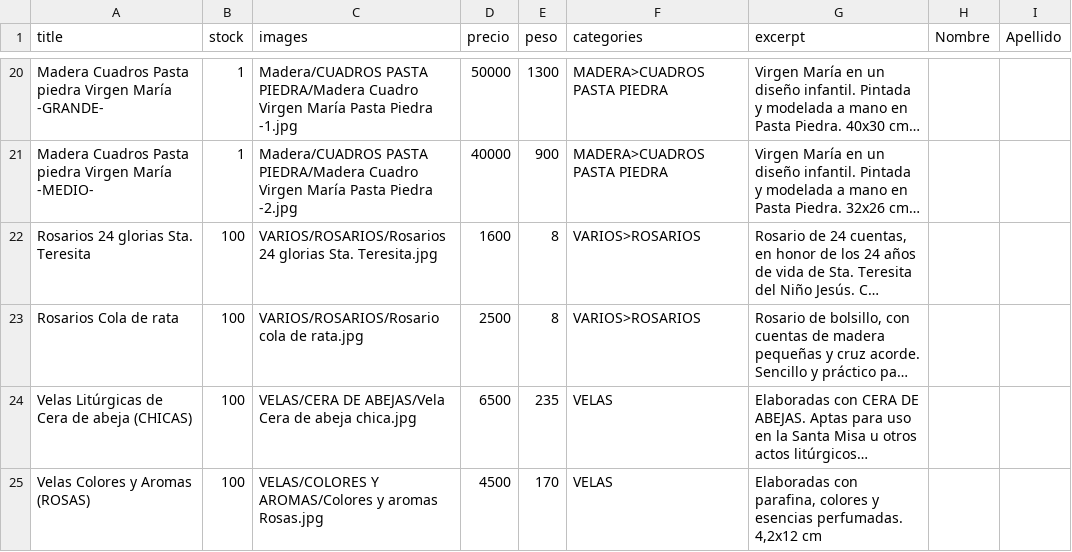
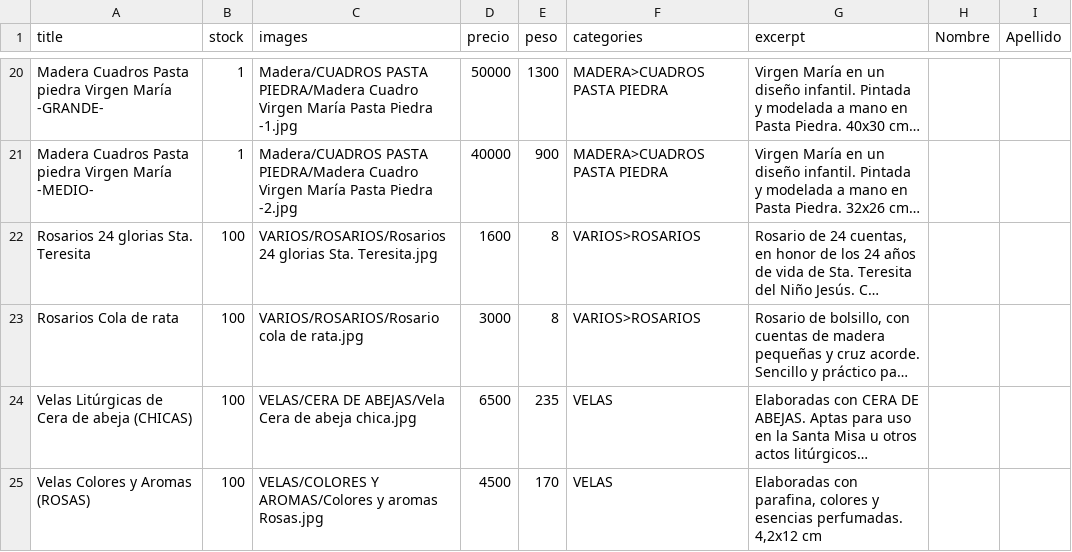
Before and after one commit to carmelitasbariloche/carmelitasbariloche.github.io, a CSV file: data/web-repositorio.csv, drawn as a sheet; only a part is shown, gaps mark what is left out; long unchanged cells end in …; the diff names each change by its address in the sheet, - before the commit and + after, or states it on an @@ line.

Commit message:
Update web-repositorio.csv
precio cola de rata

```diff
--- a/data/web-repositorio.csv
+++ b/data/web-repositorio.csv
-D23 (precio): 2500
+D23 (precio): 3000
```
